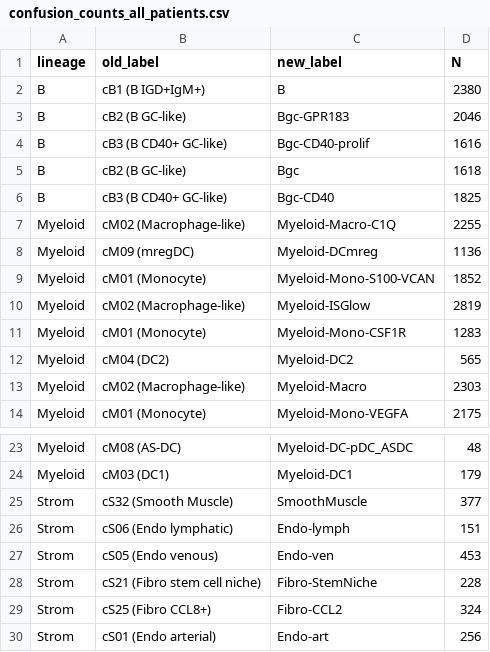
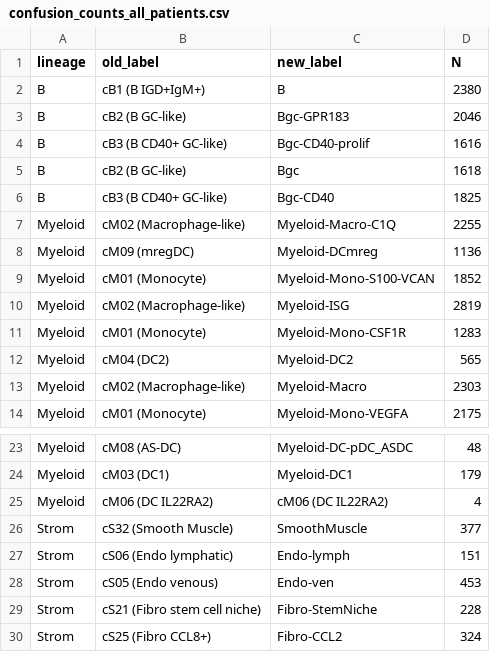
Before and after one commit to korsunskylab/crcmanuscript2025, a CSV file: fig1_segmentation_and_cell_typing/label_transfer_fidelity_outputs/confusion_counts_all_patients.csv, drawn as a sheet; only a part is shown, gaps mark what is left out; the shorter side is filled out with more unchanged rows.

```diff
--- a/fig1_segmentation_and_cell_typing/label_transfer_fidelity_outputs/confusion_counts_all_patients.csv
+++ b/fig1_segmentation_and_cell_typing/label_transfer_fidelity_outputs/confusion_counts_all_patients.csv
@@ -9,3 +9,3 @@ Myeloid,cM09 (mregDC),Myeloid-DCmreg,1136
 Myeloid,cM01 (Monocyte),Myeloid-Mono-S100-VCAN,1852
-Myeloid,cM02 (Macrophage-like),Myeloid-ISGlow,2819
+Myeloid,cM02 (Macrophage-like),Myeloid-ISG,2819
 Myeloid,cM01 (Monocyte),Myeloid-Mono-CSF1R,1283
@@ -24,2 +24,3 @@ Myeloid,cM08 (AS-DC),Myeloid-DC-pDC_ASDC,48
 Myeloid,cM03 (DC1),Myeloid-DC1,179
+Myeloid,cM06 (DC IL22RA2),cM06 (DC IL22RA2),4
 Strom,cS32 (Smooth Muscle),SmoothMuscle,377
```
Also changed, not shown: fig1_segmentation_and_cell_typing/label_transfer_fidelity_outputs/composition_concordance.csv, fig1_segmentation_and_cell_typing/label_transfer_fidelity_outputs/confusion_counts_matched_patients.csv, 15 other files.
